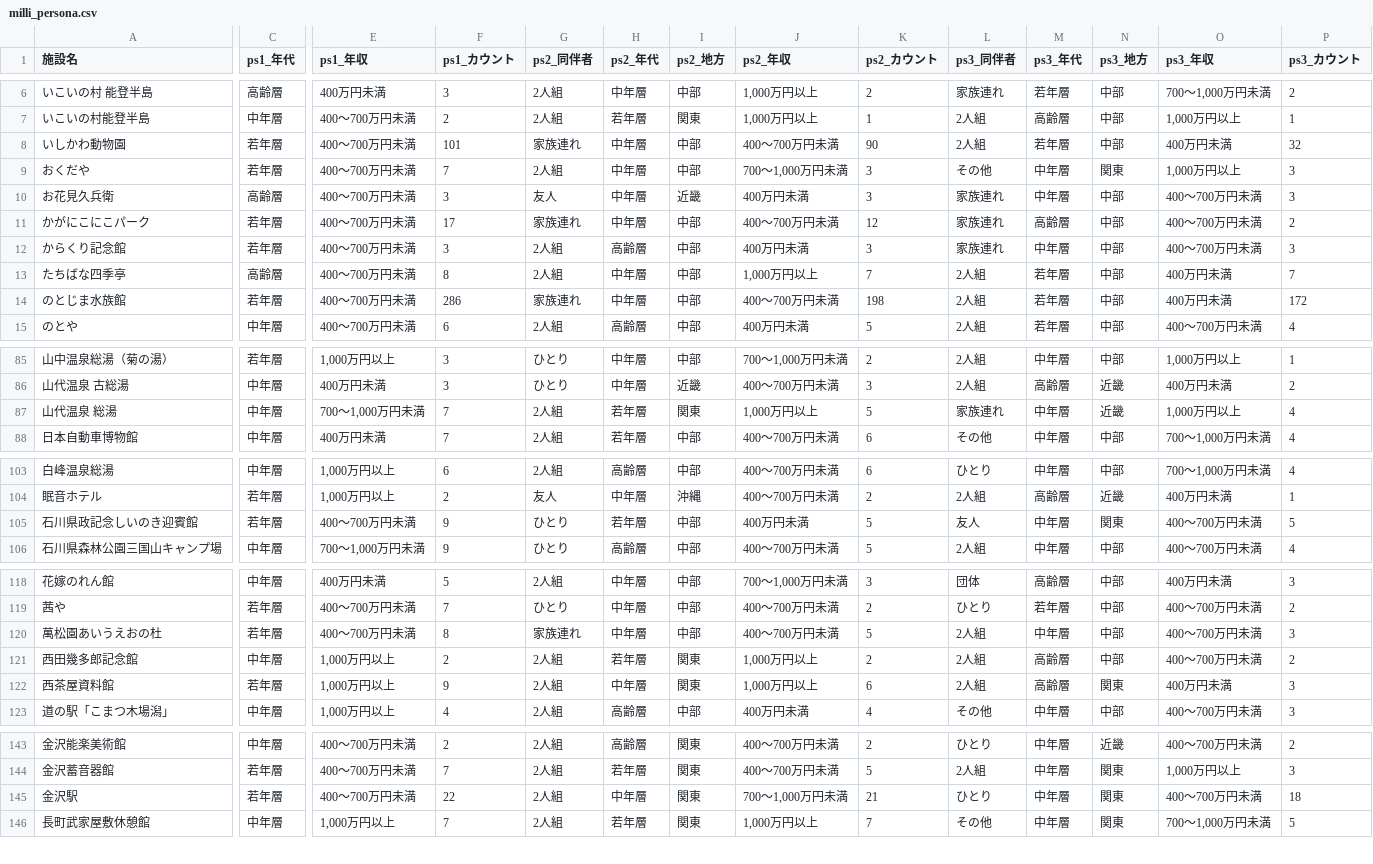
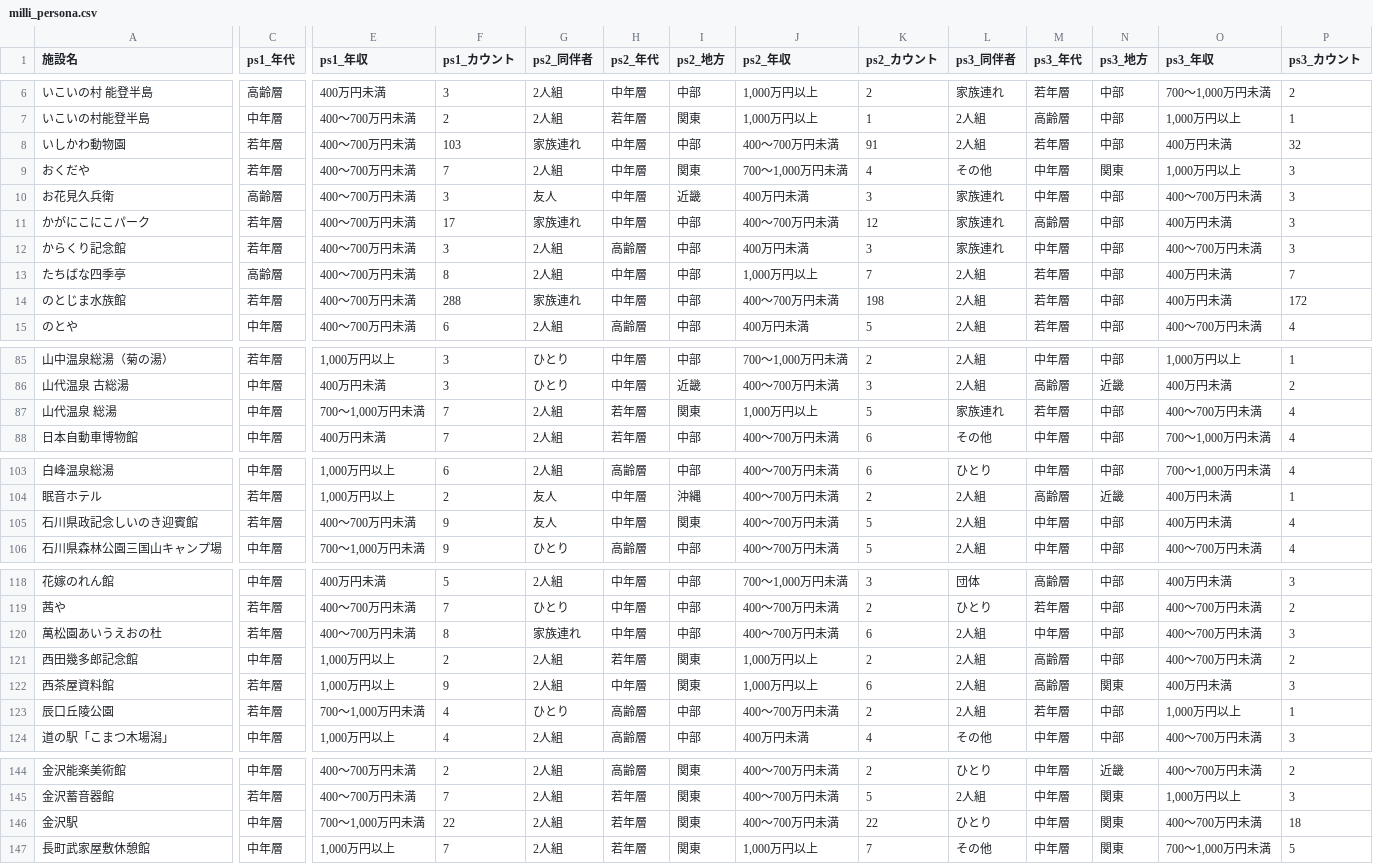
Before and after one commit to codefornoto/TIFO, a CSV file: ishikawa/milli_persona.csv, drawn as a sheet; only a part is shown, gaps mark what is left out; addresses are those after the commit; rows hold the shown columns only; the diff covers the shown part only; the diff names each change by its address in the sheet, - before the commit and + after, or states it on an @@ line.

```diff
--- a/ishikawa/milli_persona.csv
+++ b/ishikawa/milli_persona.csv
-F8 (ps1_カウント): 101
+F8 (ps1_カウント): 103
-K8 (ps2_カウント): 90
+K8 (ps2_カウント): 91
-I9 (ps2_地方): 中部
+I9 (ps2_地方): 関東
-K9 (ps2_カウント): 3
+K9 (ps2_カウント): 4
-O11 (ps3_年収): 400～700万円未満
+O11 (ps3_年収): 400万円未満
-P11 (ps3_カウント): 2
+P11 (ps3_カウント): 3
-F14 (ps1_カウント): 286
+F14 (ps1_カウント): 288
-M87 (ps3_年代): 中年層
+M87 (ps3_年代): 若年層
-N87 (ps3_地方): 近畿
+N87 (ps3_地方): 中部
-O87 (ps3_年収): 1,000万円以上
+O87 (ps3_年収): 400～700万円未満
-G105 (ps2_同伴者): ひとり
+G105 (ps2_同伴者): 友人
-H105 (ps2_年代): 若年層
+H105 (ps2_年代): 中年層
-I105 (ps2_地方): 中部
+I105 (ps2_地方): 関東
-J105 (ps2_年収): 400万円未満
+J105 (ps2_年収): 400～700万円未満
-L105 (ps3_同伴者): 友人
+L105 (ps3_同伴者): 2人組
-N105 (ps3_地方): 関東
+N105 (ps3_地方): 中部
-O105 (ps3_年収): 400～700万円未満
+O105 (ps3_年収): 400万円未満
-P105 (ps3_カウント): 5
+P105 (ps3_カウント): 4
-K120 (ps2_カウント): 5
+K120 (ps2_カウント): 6
+row 123: 辰口丘陵公園 | 若年層 | 700～1,000万円未満 | 4 | ひとり | 高齢層 | 中部 | 400～700万円未満 | 2 | 2人組 | 若年層 | 中部 | 1,000万円以上 | 1
-C146 (ps1_年代): 若年層
+C146 (ps1_年代): 中年層
-E146 (ps1_年収): 400～700万円未満
+E146 (ps1_年収): 700～1,000万円未満
-H146 (ps2_年代): 中年層
+H146 (ps2_年代): 若年層
-J146 (ps2_年収): 700～1,000万円未満
+J146 (ps2_年収): 400～700万円未満
-K146 (ps2_カウント): 21
+K146 (ps2_カウント): 22
```
Also changed, not shown: 2 edited cells elsewhere in this file, ishikawa/milli_score.csv, 1 other file.
